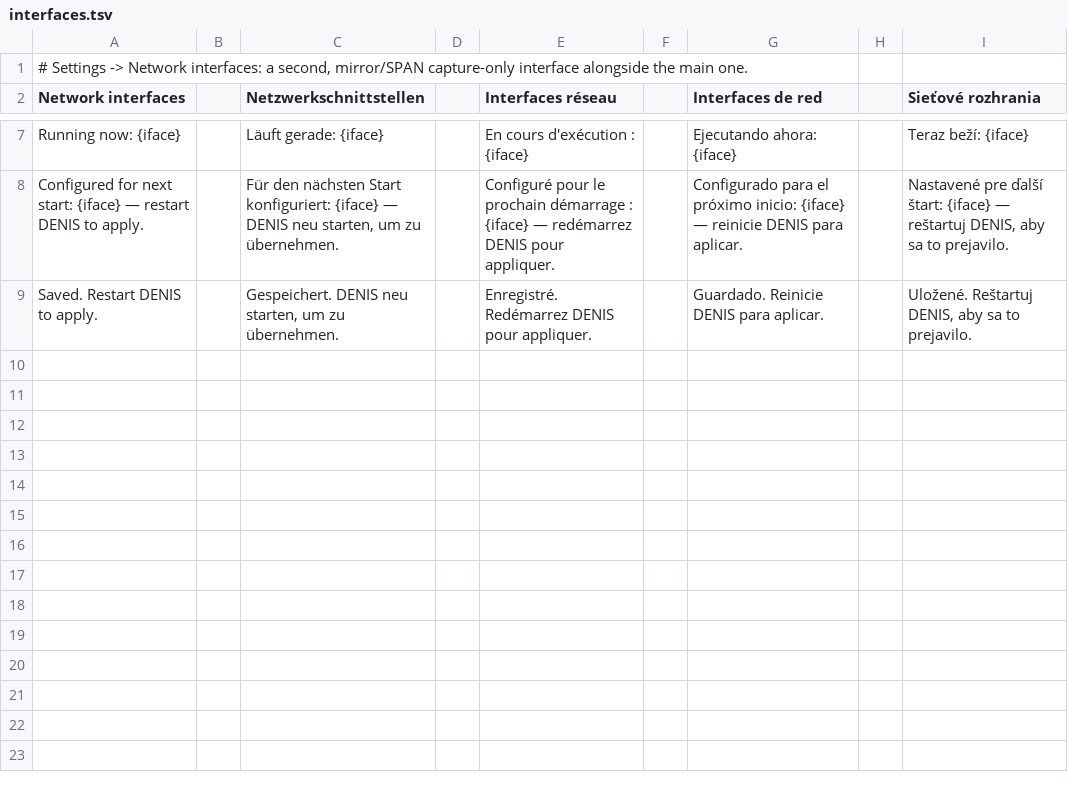
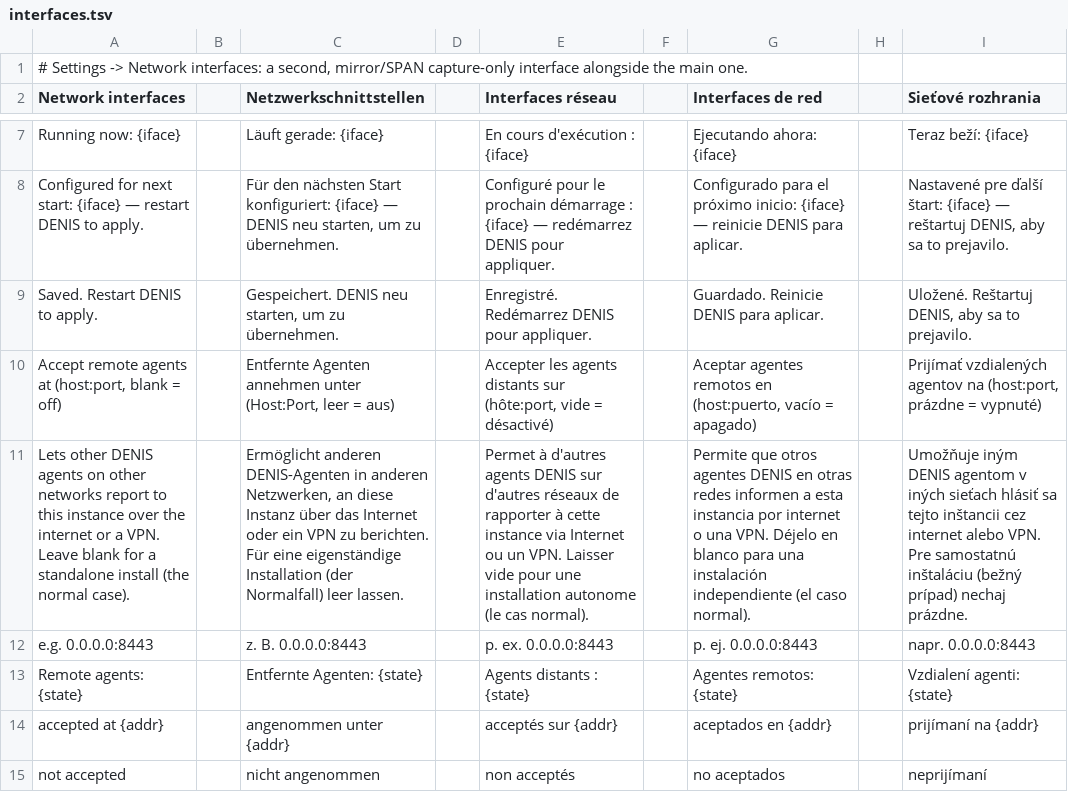
Before and after one commit to stefanmesaros/denis, a TSV file: tools/i18n/interfaces.tsv, drawn as a sheet; only a part is shown, gaps mark what is left out; the diff names each change by its address in the sheet, - before the commit and + after, or states it on an @@ line.

```diff
--- a/tools/i18n/interfaces.tsv
+++ b/tools/i18n/interfaces.tsv
+row 10: Accept remote agents at (host:port, blank = off) |  | Entfernte Agenten annehmen unter (Host:Port, leer = aus) |  | Accepter les agents distants sur (hôte:port, vide = désactivé) |  | Aceptar agentes remotos en (host:puerto, vacío = apagado) |  | Prijímať vzdialených agentov na (host:port, prázdne = vypnuté)
+row 11: Lets other DENIS agents on other networks report to this instance over the internet or a VPN. Leave blank for a standalone install (the normal case). |  | Ermöglicht anderen DENIS-Agenten in anderen Netzwerken, an diese Instanz über das Internet oder ein VPN zu berichten. Für eine eigenständige Installation (der Normalfall) leer lassen. |  | Permet à d'autres agents DENIS sur d'autres réseaux de rapporter à cette instance via Internet ou un VPN. Laisser vide pour une installation autonome (le cas normal). |  | Permite que otros agentes DENIS en otras redes informen a esta instancia por internet o una VPN. Déjelo en blanco para una instalación independiente (el caso normal). |  | Umožňuje iným DENIS agentom v iných sieťach hlásiť sa tejto inštancii cez internet alebo VPN. Pre samostatnú inštaláciu (bežný prípad) nechaj prázdne.
+row 12: e.g. 0.0.0.0:8443 |  | z. B. 0.0.0.0:8443 |  | p. ex. 0.0.0.0:8443 |  | p. ej. 0.0.0.0:8443 |  | napr. 0.0.0.0:8443
+row 13: Remote agents: {state} |  | Entfernte Agenten: {state} |  | Agents distants : {state} |  | Agentes remotos: {state} |  | Vzdialení agenti: {state}
+row 14: accepted at {addr} |  | angenommen unter {addr} |  | acceptés sur {addr} |  | aceptados en {addr} |  | prijímaní na {addr}
+row 15: not accepted |  | nicht angenommen |  | non acceptés |  | no aceptados |  | neprijímaní
```
Also changed, not shown: 19 other files.
